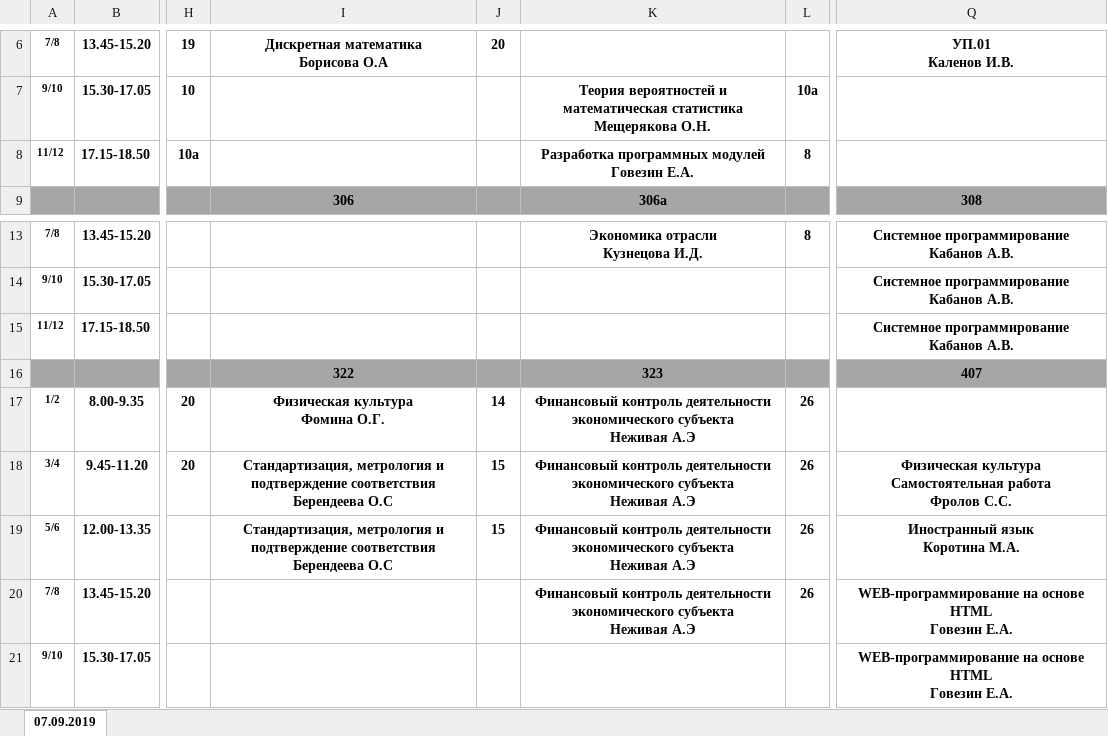
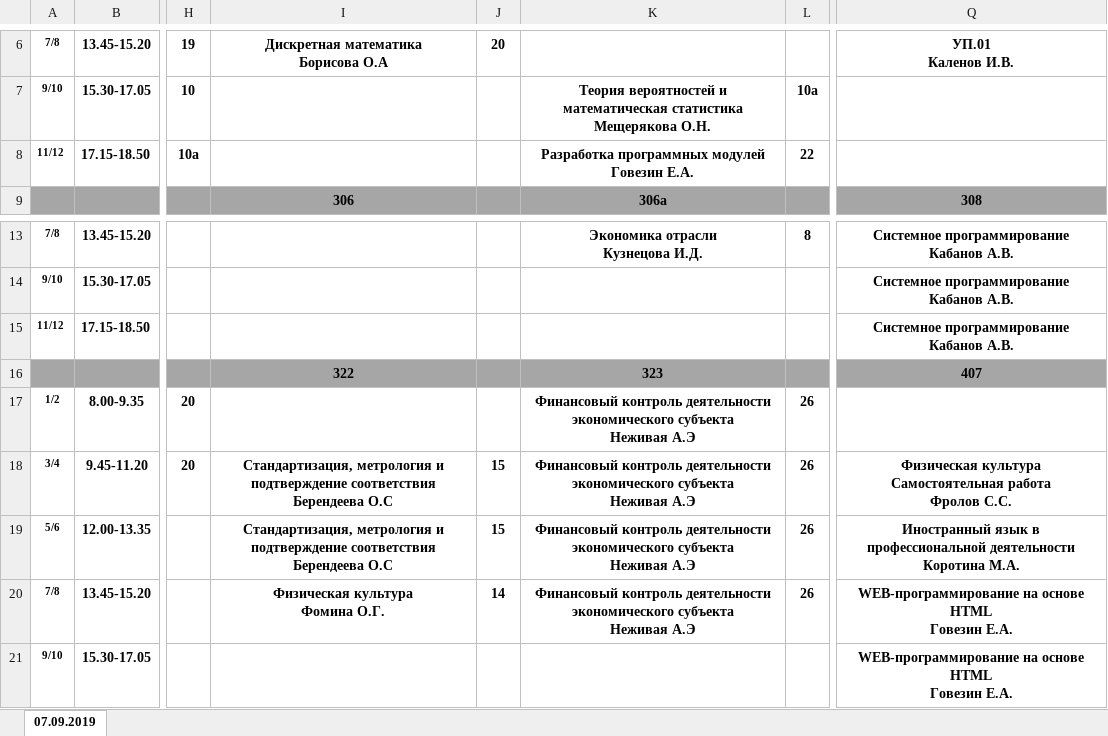
Before and after one commit to kenunq/vk_bot_schedule, an Excel workbook: static/schedule/Pасписание/2 марта 2024 суббота.xlsx, sheet 07.09.2019, drawn as a sheet; only a part is shown, gaps mark what is left out; values as stored, in another font and other column widths than the file's, no borders; ↵ is a line break in a cell; the diff names each change by its address in the sheet, - before the commit and + after, or states it on an @@ line.

```diff
--- a/static/schedule/Pасписание/2 марта 2024 суббота.xlsx (sheet 07.09.2019)
+++ b/static/schedule/Pасписание/2 марта 2024 суббота.xlsx (sheet 07.09.2019)
-L8: 8
+L8: 22
-I17: Физическая культура ↵ Фомина О.Г.
+I17: (empty)
-J17: 14
+J17: (empty)
-Q19: Иностранный язык ↵ Коротина М.А.
+Q19: Иностранный язык в профессиональной деятельности ↵ Коротина М.А.
-I20: (empty)
+I20: Физическая культура ↵ Фомина О.Г.
-J20: (empty)
+J20: 14
```
Also changed, not shown: static/schedule/Pасписание/1 марта 2024 пятница.xlsx, static/schedule/Pасписание/27 февраля 2024 вторник.xlsx, 3 other files.
